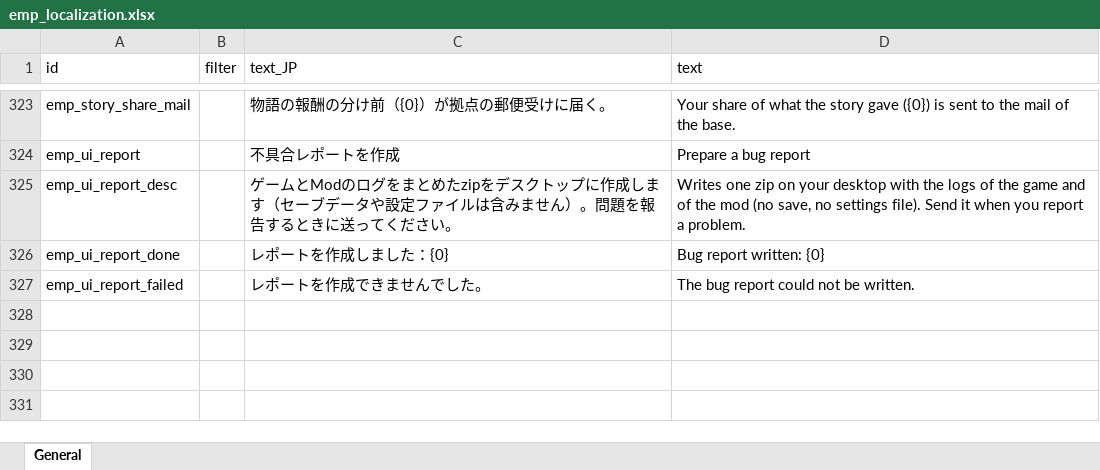
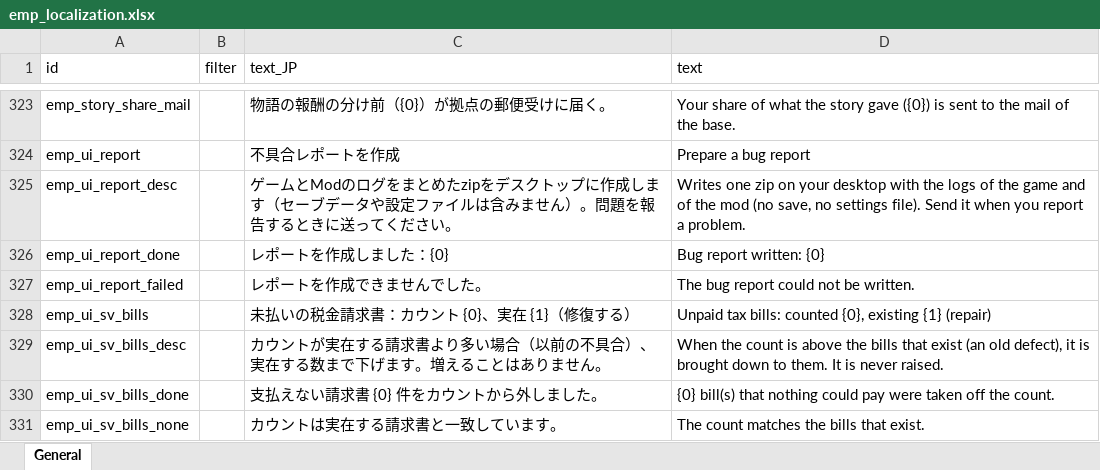
Before and after one commit to devmarcpro/elin-together, an Excel workbook: package/LangMod/EN/emp_localization.xlsx, sheet General, drawn as a sheet; only a part is shown, gaps mark what is left out; values as stored, in another font and other column widths than the file's, no borders; the diff names each change by its address in the sheet, - before the commit and + after, or states it on an @@ line.

```diff
--- a/package/LangMod/EN/emp_localization.xlsx (sheet General)
+++ b/package/LangMod/EN/emp_localization.xlsx (sheet General)
+row 328: emp_ui_sv_bills |  | 未払いの税金請求書：カウント {0}、実在 {1}（修復する） | Unpaid tax bills: counted {0}, existing {1} (repair)
+row 329: emp_ui_sv_bills_desc |  | カウントが実在する請求書より多い場合（以前の不具合）、実在する数まで下げます。増えることはありません。 | When the count is above the bills that exist (an old defect), it is brought down to them. It is never raised.
+row 330: emp_ui_sv_bills_done |  | 支払えない請求書 {0} 件をカウントから外しました。 | {0} bill(s) that nothing could pay were taken off the count.
+row 331: emp_ui_sv_bills_none |  | カウントは実在する請求書と一致しています。 | The count matches the bills that exist.
```
Also changed, not shown: 7 other files.
